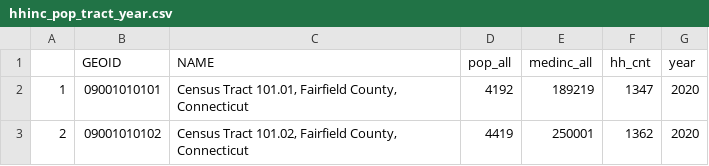
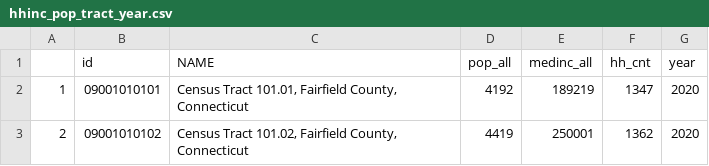
Before and after one commit to DebtCollectionLab/dcldash, a CSV file: data/tract/hhinc_pop_tract_year.csv, drawn as a sheet; only a part is shown.

```diff
--- a/data/tract/hhinc_pop_tract_year.csv
+++ b/data/tract/hhinc_pop_tract_year.csv
@@ -1,2 +1,2 @@
-"","GEOID","NAME","pop_all","medinc_all","hh_cnt","year"
+"","id","NAME","pop_all","medinc_all","hh_cnt","year"
 "1","09001010101","Census Tract 101.01, Fairfield County, Connecticut",4192,189219,1347,2020
```
Also changed, not shown: 1 other file.
